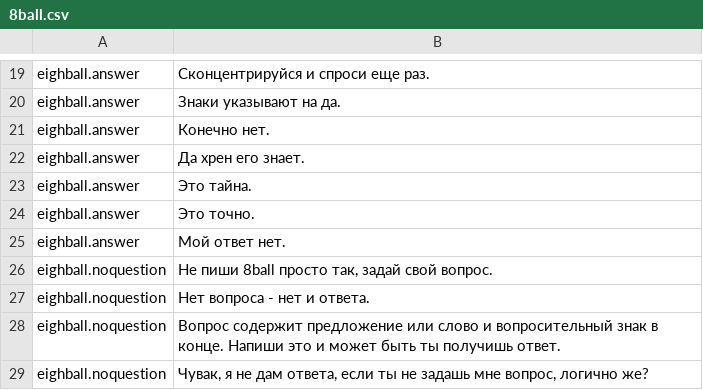
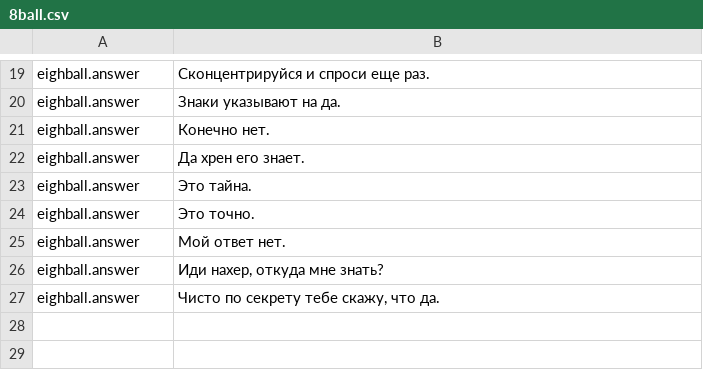
Before and after one commit to HyperLootProtocol/bot.hyperloot.net, a CSV file: i18n/ru/8ball.csv, drawn as a sheet; only a part is shown, gaps mark what is left out.

Commit message:
moved 8ball to selfReact

```diff
--- a/i18n/ru/8ball.csv
+++ b/i18n/ru/8ball.csv
@@ -25,5 +25,3 @@ eighball.answer, "Это точно."
 eighball.answer, "Мой ответ нет."
-eighball.noquestion, "Не пиши 8ball просто так, задай свой вопрос."
-eighball.noquestion, "Нет вопроса - нет и ответа."
-eighball.noquestion, "Вопрос содержит предложение или слово и вопросительный знак в конце. Напиши это и может быть ты получишь ответ."
-eighball.noquestion, "Чувак, я не дам ответа, если ты не задашь мне вопрос, логично же?"
+eighball.answer, "Иди нахер, откуда мне знать?"
+eighball.answer, "Чисто по секрету тебе скажу, что да."
```
Also changed, not shown: i18n/en/8ball.csv, 2 other files.
